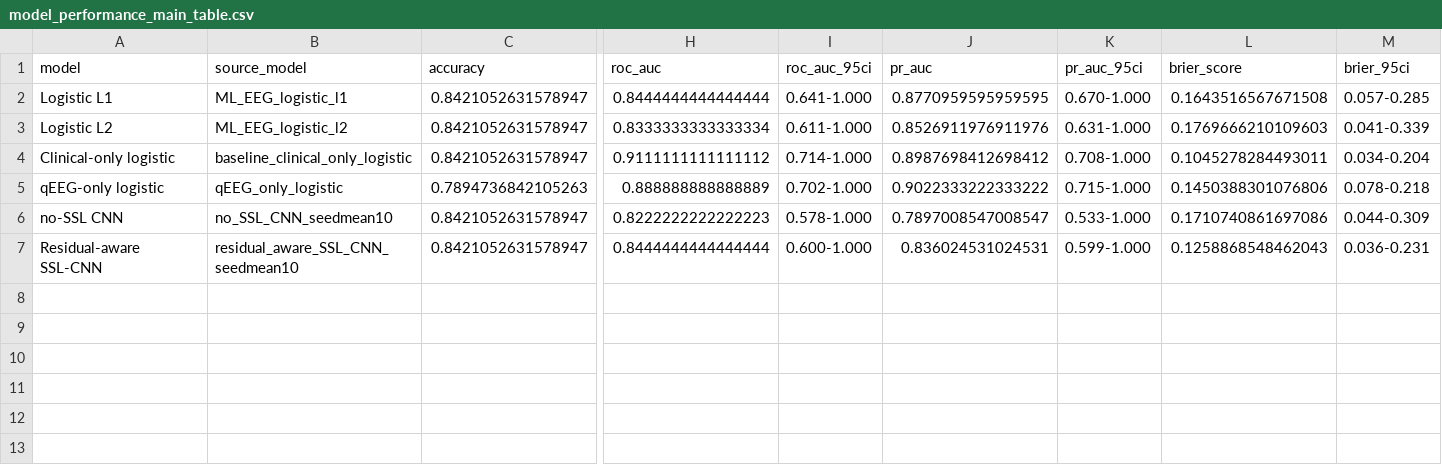
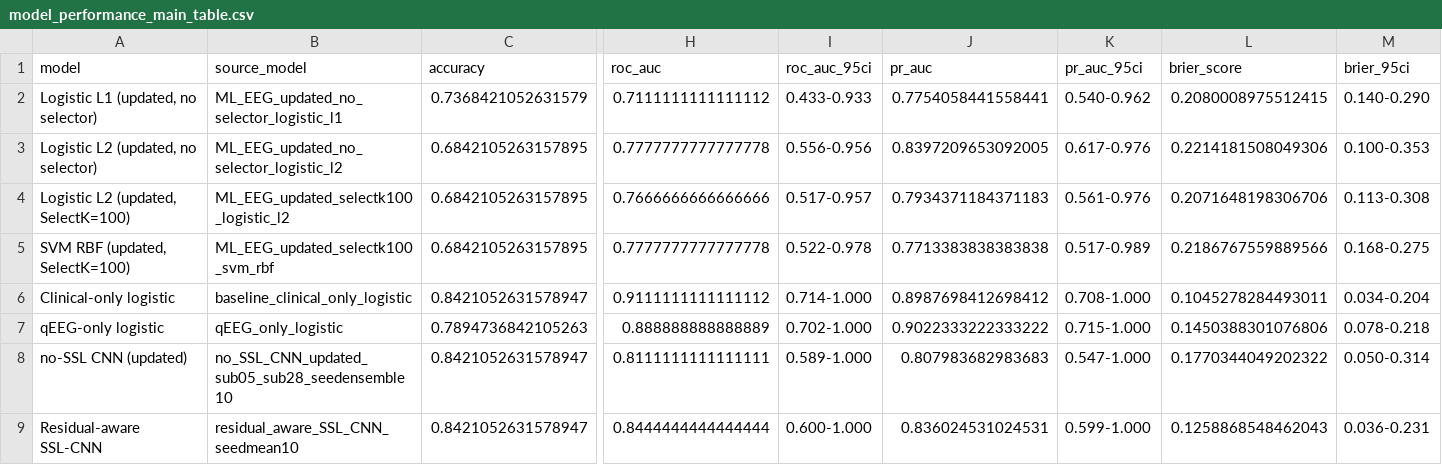
Before and after one commit to CaiPeterJiazhen/EEG_PredictStokeDLModel, a CSV file: results/tables/model_performance_main_table.csv, drawn as a sheet; only a part is shown, gaps mark what is left out; removed rows and columns are numbered as before the commit, all else as after; rows hold the shown columns only; the diff names each change by its address in the sheet, - before the commit and + after, or states it on an @@ line.

```diff
--- a/results/tables/model_performance_main_table.csv
+++ b/results/tables/model_performance_main_table.csv
-row 2: Logistic L1 | ML_EEG_logistic_l1 | 0.8421052631578947 | 0.8444444444444444 | 0.641-1.000 | 0.8770959595959595 | 0.670-1.000 | 0.1643516567671508 | 0.057-0.285
-row 3: Logistic L2 | ML_EEG_logistic_l2 | 0.8421052631578947 | 0.8333333333333334 | 0.611-1.000 | 0.8526911976911976 | 0.631-1.000 | 0.1769666210109603 | 0.041-0.339
+row 2: Logistic L1 (updated, no selector) | ML_EEG_updated_no_selector_logistic_l1 | 0.7368421052631579 | 0.7111111111111112 | 0.433-0.933 | 0.7754058441558441 | 0.540-0.962 | 0.2080008975512415 | 0.140-0.290
+row 3: Logistic L2 (updated, no selector) | ML_EEG_updated_no_selector_logistic_l2 | 0.6842105263157895 | 0.7777777777777778 | 0.556-0.956 | 0.8397209653092005 | 0.617-0.976 | 0.2214181508049306 | 0.100-0.353
+row 4: Logistic L2 (updated, SelectK=100) | ML_EEG_updated_selectk100_logistic_l2 | 0.6842105263157895 | 0.7666666666666666 | 0.517-0.957 | 0.7934371184371183 | 0.561-0.976 | 0.2071648198306706 | 0.113-0.308
+row 5: SVM RBF (updated, SelectK=100) | ML_EEG_updated_selectk100_svm_rbf | 0.6842105263157895 | 0.7777777777777778 | 0.522-0.978 | 0.7713383838383838 | 0.517-0.989 | 0.2186767559889566 | 0.168-0.275
-A8 (model): no-SSL CNN
+A8 (model): no-SSL CNN (updated)
-B8 (source_model): no_SSL_CNN_seedmean10
+B8 (source_model): no_SSL_CNN_updated_sub05_sub28_seedensemble10
-H8 (roc_auc): 0.8222222222222223
+H8 (roc_auc): 0.8111111111111111
-I8 (roc_auc_95ci): 0.578-1.000
+I8 (roc_auc_95ci): 0.589-1.000
-J8 (pr_auc): 0.7897008547008547
+J8 (pr_auc): 0.807983682983683
-K8 (pr_auc_95ci): 0.533-1.000
+K8 (pr_auc_95ci): 0.547-1.000
-L8 (brier_score): 0.1710740861697086
+L8 (brier_score): 0.1770344049202322
-M8 (brier_95ci): 0.044-0.309
+M8 (brier_95ci): 0.050-0.314
```
Also changed, not shown: results/tables/seed_stability_table.csv, 9 other files.
